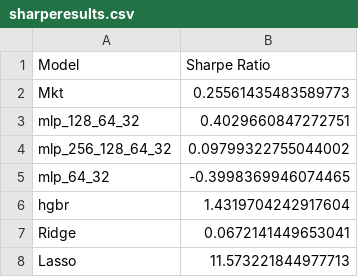
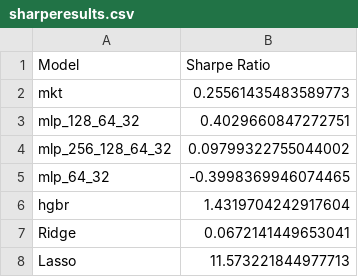
Before and after one commit to mikej3663/Lehigh-Asset-Pricing, a CSV file: sharperesults.csv, drawn as a sheet.

Commit message:
Update sharperesults.csv

```diff
--- a/sharperesults.csv
+++ b/sharperesults.csv
@@ -1,3 +1,3 @@
 Model,Sharpe Ratio
-Mkt,0.25561435483589773
+mkt,0.25561435483589773
 mlp_128_64_32,0.4029660847272751
```
